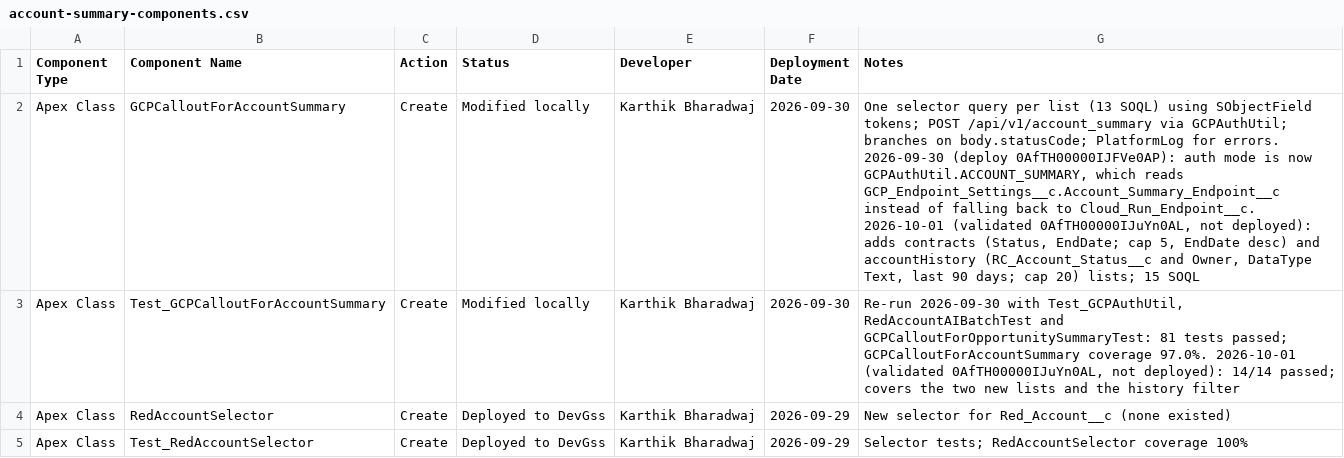
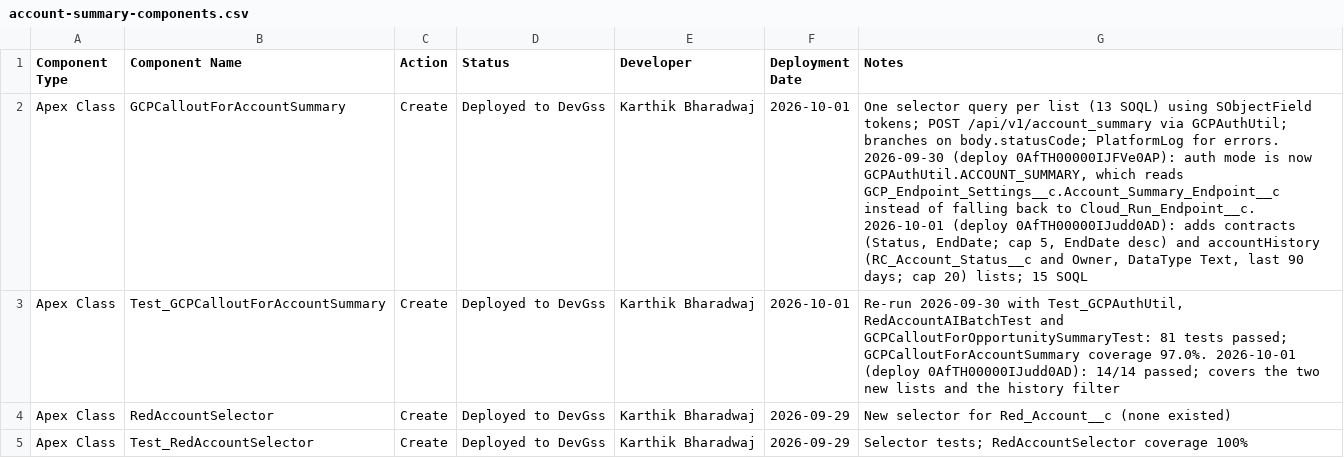
Before and after one commit to karthikbharadwaj-bit/DevGSS, a CSV file: docs/account-summary-components.csv, drawn as a sheet; only a part is shown; the diff covers the shown part only; the diff names each change by its address in the sheet, - before the commit and + after, or states it on an @@ line.

```diff
--- a/docs/account-summary-components.csv
+++ b/docs/account-summary-components.csv
-D2:D3 (Status): Modified locally
+D2:D3 (Status): Deployed to DevGss
-F2:F3 (Deployment Date): 2026-09-30
+F2:F3 (Deployment Date): 2026-10-01
-G2 (Notes): …Cloud_Run_Endpoint__c. 2026-10-01 (validated 0AfTH00000IJuYn0AL, not deployed): adds contracts…
+G2 (Notes): …Cloud_Run_Endpoint__c. 2026-10-01 (deploy 0AfTH00000IJudd0AD): adds contracts…
-G3 (Notes): …97.0%. 2026-10-01 (validated 0AfTH00000IJuYn0AL, not deployed): 14/14 passed;…
+G3 (Notes): …97.0%. 2026-10-01 (deploy 0AfTH00000IJudd0AD): 14/14 passed;…
```
Also changed, not shown: 6 edited cells elsewhere in this file.
